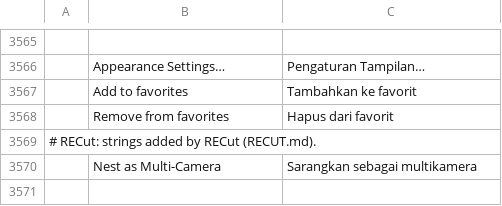
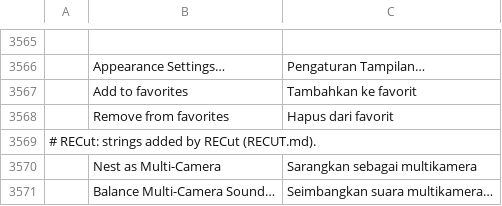
Before and after one commit to Foxnoxxx/filmcraft, a TSV file: crates/ui-egui/src/i18n/id.tsv, drawn as a sheet; only a part is shown, gaps mark what is left out; the diff names each change by its address in the sheet, - before the commit and + after, or states it on an @@ line.

```diff
--- a/crates/ui-egui/src/i18n/id.tsv
+++ b/crates/ui-egui/src/i18n/id.tsv
+row 3571:  | Balance Multi-Camera Sound… | Seimbangkan suara multikamera…
```
Also changed, not shown: crates/ui-egui/src/i18n/es.tsv, crates/ui-egui/src/i18n/fr.tsv, 17 other files.
